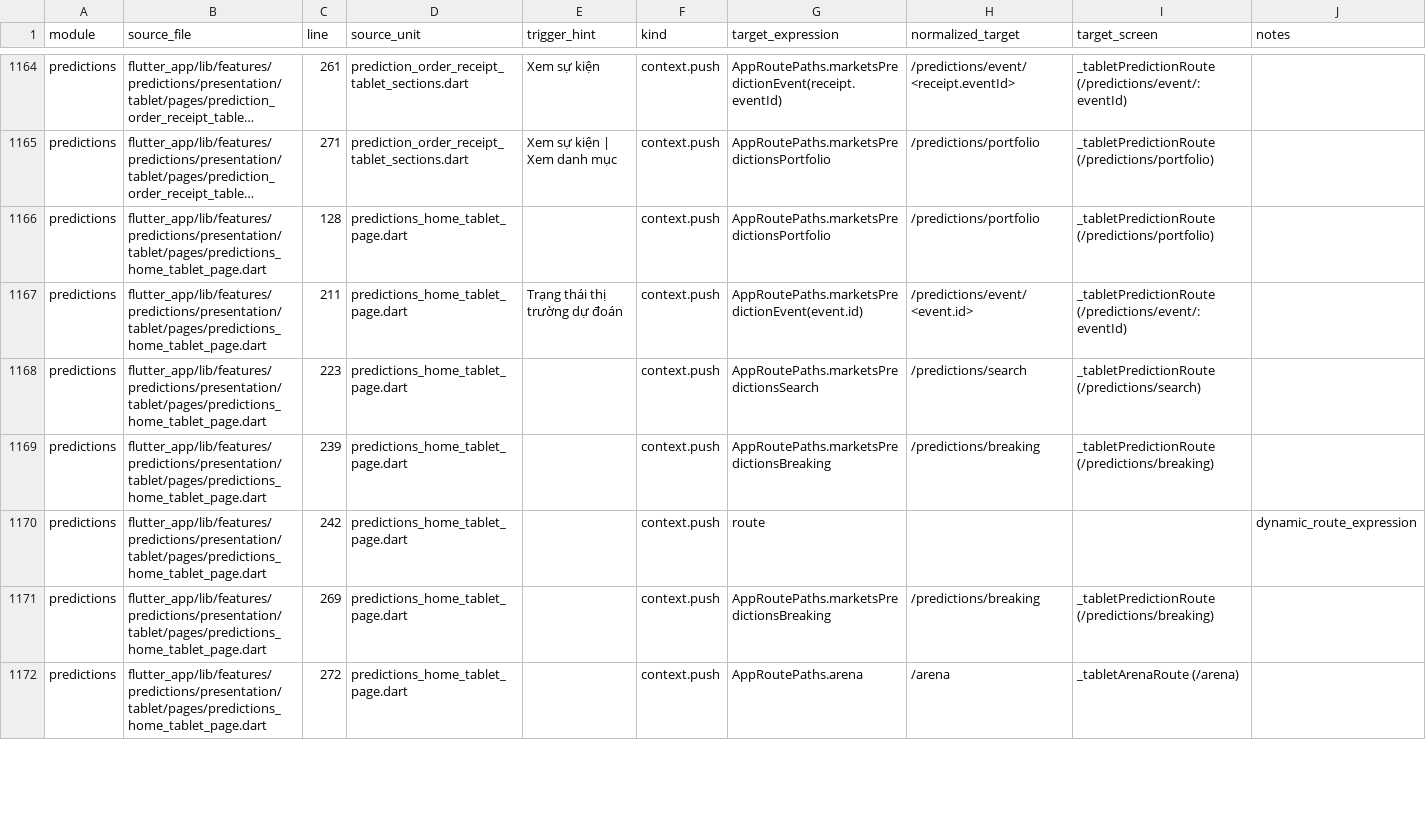
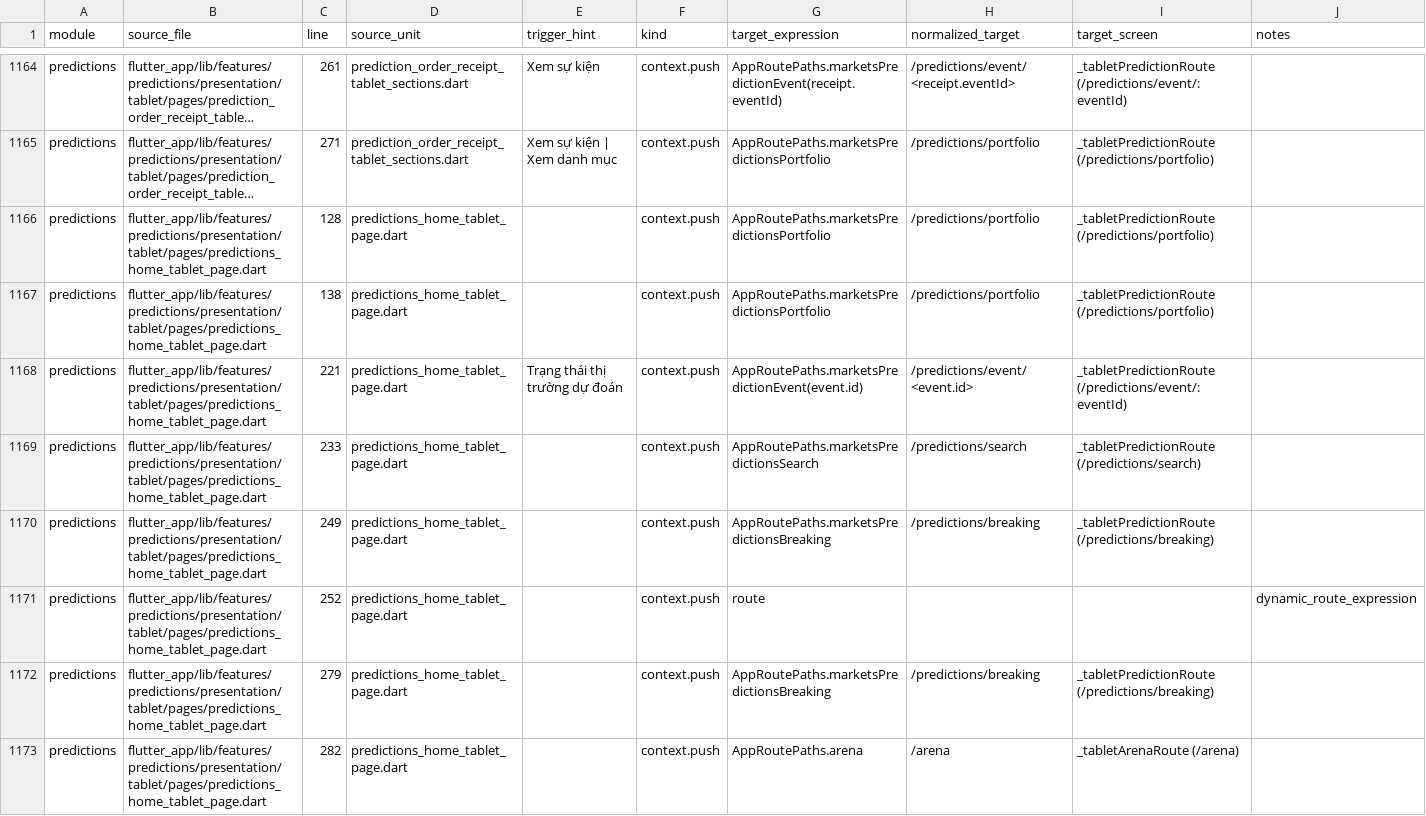
Before and after one commit to LonelyTraderBay/vittrade-flutter, a CSV file: docs/02_FLUTTER_MIGRATION/audits/VitTrade-Screen-Navigation-Edges.csv, drawn as a sheet; only a part is shown, gaps mark what is left out; long unchanged cells end in …; addresses are those after the commit; the diff covers the shown part only; the diff names each change by its address in the sheet, - before the commit and + after, or states it on an @@ line.

Commit message:
Thiết kế nội dung mới hub Dự đoán: banner KPI ngang theo idiom dashboard chuẩn (user duyệt P-A)
- VitTabletPaneWorkspace thêm param banner: khối ngang full-width cố định
  giữa chrome và hai cột — cùng hợp đồng banner của dashboard chuẩn (top
  blockVerticalGap 12, không cuộn theo cột, nằm trong hệ mép/cap); tầng hẹp
  banner ghim trên cột cuộn duy nhất
- Hub SC-208: hero card dọc → _Sc208KpiBanner ngang (Sự kiện mở | Vị thế của
  tôi tap | CTA Xem Biến động ghim phải); cột chính bắt đầu bằng grid sự
  kiện — vùng đầu thoáng như hub chuẩn Ví; tầng hẹp GIỮ hero dọc phone-parity
- Bẫy: VitCtaButton non-flex trong Row nhận width vô hạn (ConstrainedBox
  min-width xung đột) — bọc Flexible(FlexFit.loose)
- Gate test: workspace banner (2 cột vẫn 2 Scrollable độc lập + banner trên
  cả 2 tầng) + cluster A assert KPI/CTA banner
- Regen artifact cascade đầy đủ + baseline fullbleed pane_workspace
  163→204 (banner edit dịch dòng, kèm giải trình)
- Nghiệm thu emulator: subtitle → 12dp → banner ngang đậm → thở → grid 2
  cột, mép 12dp hai bên; preflight PASS toàn bộ

```diff
--- a/docs/02_FLUTTER_MIGRATION/audits/VitTrade-Screen-Navigation-Edges.csv
+++ b/docs/02_FLUTTER_MIGRATION/audits/VitTrade-Screen-Navigation-Edges.csv
+row 1167: predictions | flutter_app/lib/features/predictions/presentation/tablet/pages/predictions_home_tablet_page.dart | 138 | predictions_home_tablet_page.dart |  | context.push | AppRoutePaths.marketsPredictionsPortfolio | /predictions/portfolio | _tabletPredictionRoute (/predictions/portfolio)
-C1168 (line): 211
+C1168 (line): 221
-C1169 (line): 223
+C1169 (line): 233
-C1170 (line): 239
+C1170 (line): 249
-C1171 (line): 242
+C1171 (line): 252
-C1172 (line): 269
+C1172 (line): 279
-C1173 (line): 272
+C1173 (line): 282
```
Also changed, not shown: 1 added row and 4 edited cells elsewhere in this file, docs/02_FLUTTER_MIGRATION/audits/VitTrade-Card-Tile-Audit.csv, docs/02_FLUTTER_MIGRATION/audits/VitTrade-Design-Token-Consistency-Audit.csv, 11 other files.
